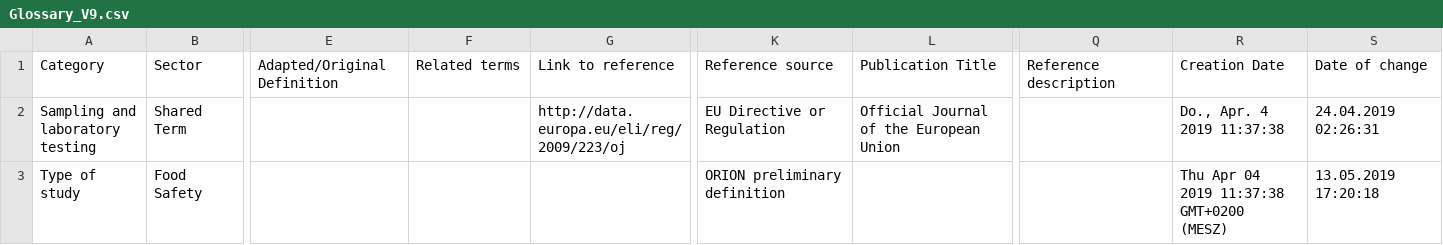
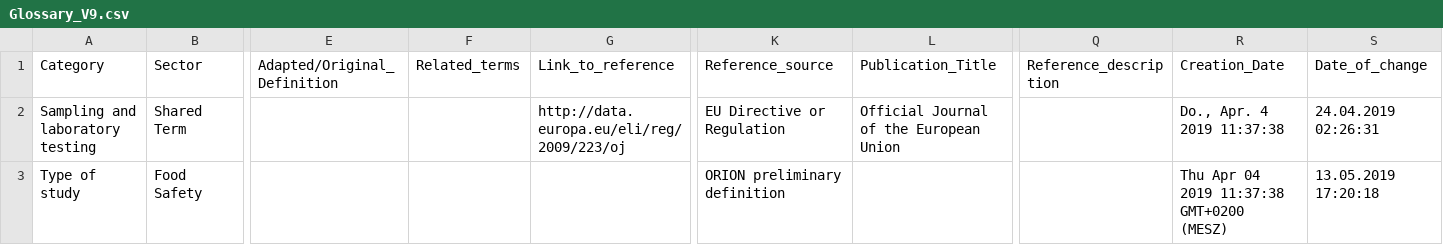
Before and after one commit to orion-ejp/orion-ejp.github.io, a CSV file: _data/Glossary_V9.csv, drawn as a sheet; only a part is shown, gaps mark what is left out; the diff names each change by its address in the sheet, - before the commit and + after, or states it on an @@ line.

Commit message:
fix issues with missing values and non splitted categories

```diff
--- a/_data/Glossary_V9.csv
+++ b/_data/Glossary_V9.csv
-E1: Adapted/Original Definition
+E1: Adapted/Original_Definition
-F1: Related terms
+F1: Related_terms
-G1: Link to reference
+G1: Link_to_reference
-K1: Reference source
+K1: Reference_source
-L1: Publication Title
+L1: Publication_Title
-Q1: Reference description
+Q1: Reference_description
-R1: Creation Date
+R1: Creation_Date
-S1: Date of change
+S1: Date_of_change
```
Also changed, not shown: 1 other file.
